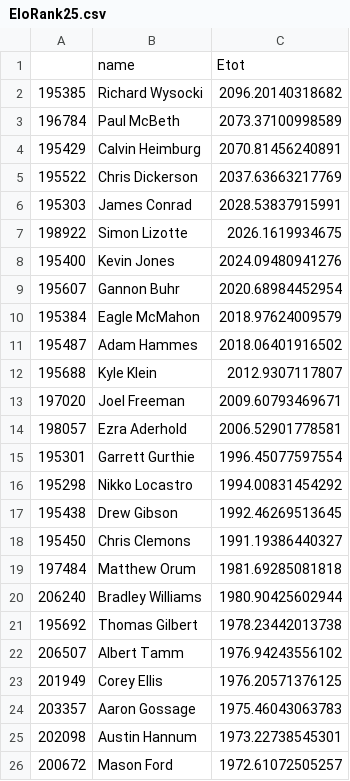
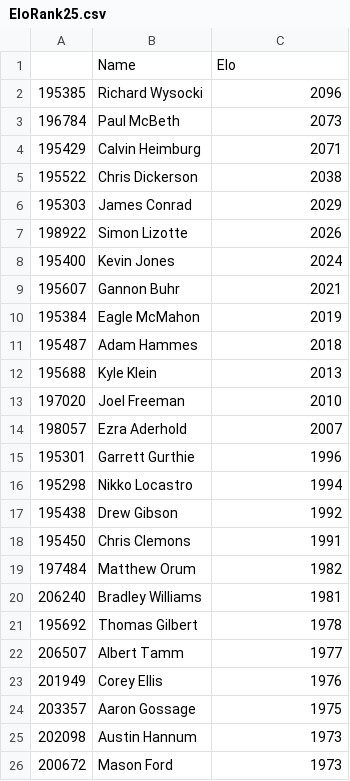
Before and after one commit to doublearon83/Disc-Golf-Elo, a CSV file: EloRank25.csv, drawn as a sheet.

```diff
--- a/EloRank25.csv
+++ b/EloRank25.csv
@@ -1,26 +1,26 @@
-"","name","Etot"
-"195385","Richard Wysocki",2096.20140318682
-"196784","Paul McBeth",2073.37100998589
-"195429","Calvin Heimburg",2070.81456240891
-"195522","Chris Dickerson",2037.63663217769
-"195303","James Conrad",2028.53837915991
-"198922","Simon Lizotte",2026.1619934675
-"195400","Kevin Jones",2024.09480941276
-"195607","Gannon Buhr",2020.68984452954
-"195384","Eagle McMahon",2018.97624009579
-"195487","Adam Hammes",2018.06401916502
-"195688","Kyle Klein",2012.9307117807
-"197020","Joel Freeman",2009.60793469671
-"198057","Ezra Aderhold",2006.52901778581
-"195301","Garrett Gurthie",1996.45077597554
-"195298","Nikko Locastro",1994.00831454292
-"195438","Drew Gibson",1992.46269513645
-"195450","Chris Clemons",1991.19386440327
-"197484","Matthew Orum",1981.69285081818
-"206240","Bradley Williams",1980.90425602944
-"195692","Thomas Gilbert",1978.23442013738
-"206507","Albert Tamm",1976.94243556102
-"201949","Corey Ellis",1976.20571376125
-"203357","Aaron Gossage",1975.46043063783
-"202098","Austin Hannum",1973.22738545301
-"200672","Mason Ford",1972.61072505257
+"","Name","Elo"
+"195385","Richard Wysocki",2096
+"196784","Paul McBeth",2073
+"195429","Calvin Heimburg",2071
+"195522","Chris Dickerson",2038
+"195303","James Conrad",2029
+"198922","Simon Lizotte",2026
+"195400","Kevin Jones",2024
+"195607","Gannon Buhr",2021
+"195384","Eagle McMahon",2019
+"195487","Adam Hammes",2018
+"195688","Kyle Klein",2013
+"197020","Joel Freeman",2010
+"198057","Ezra Aderhold",2007
+"195301","Garrett Gurthie",1996
+"195298","Nikko Locastro",1994
+"195438","Drew Gibson",1992
+"195450","Chris Clemons",1991
+"197484","Matthew Orum",1982
+"206240","Bradley Williams",1981
+"195692","Thomas Gilbert",1978
+"206507","Albert Tamm",1977
+"201949","Corey Ellis",1976
+"203357","Aaron Gossage",1975
+"202098","Austin Hannum",1973
+"200672","Mason Ford",1973
```
Also changed, not shown: EloDashData.csv, 2 other files.
